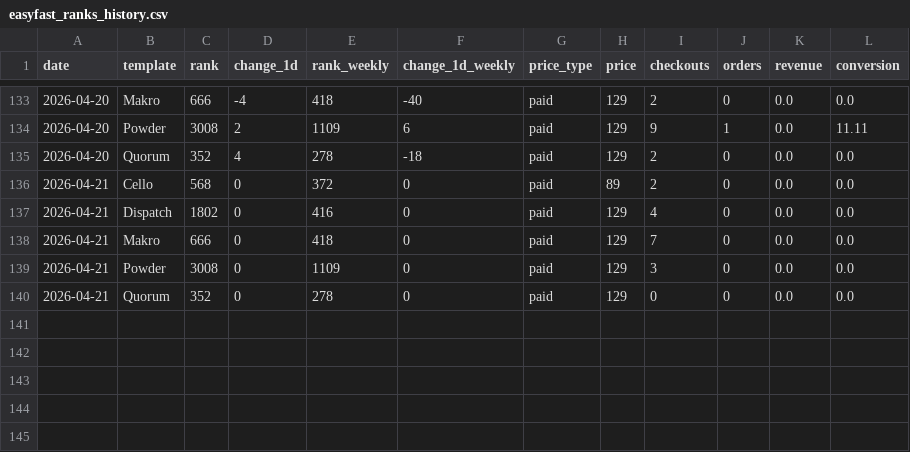
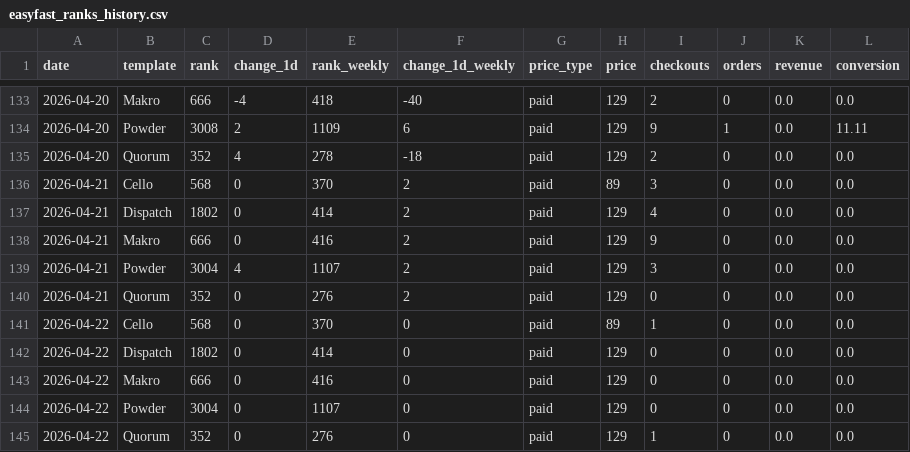
Before and after one commit to stfnco/easyfast-analytics, a CSV file: easyfast_ranks_history.csv, drawn as a sheet; only a part is shown, gaps mark what is left out.

```diff
--- a/easyfast_ranks_history.csv
+++ b/easyfast_ranks_history.csv
@@ -135,6 +135,11 @@ date,template,rank,change_1d,rank_weekly,change_1d_weekly,price_type,price,check
 2026-04-20,Quorum,352,4,278,-18,paid,129,2,0,0.0,0.0
-2026-04-21,Cello,568,0,372,0,paid,89,2,0,0.0,0.0
-2026-04-21,Dispatch,1802,0,416,0,paid,129,4,0,0.0,0.0
-2026-04-21,Makro,666,0,418,0,paid,129,7,0,0.0,0.0
-2026-04-21,Powder,3008,0,1109,0,paid,129,3,0,0.0,0.0
-2026-04-21,Quorum,352,0,278,0,paid,129,0,0,0.0,0.0
+2026-04-21,Cello,568,0,370,2,paid,89,3,0,0.0,0.0
+2026-04-21,Dispatch,1802,0,414,2,paid,129,4,0,0.0,0.0
+2026-04-21,Makro,666,0,416,2,paid,129,9,0,0.0,0.0
+2026-04-21,Powder,3004,4,1107,2,paid,129,3,0,0.0,0.0
+2026-04-21,Quorum,352,0,276,2,paid,129,0,0,0.0,0.0
+2026-04-22,Cello,568,0,370,0,paid,89,1,0,0.0,0.0
+2026-04-22,Dispatch,1802,0,414,0,paid,129,0,0,0.0,0.0
+2026-04-22,Makro,666,0,416,0,paid,129,0,0,0.0,0.0
+2026-04-22,Powder,3004,0,1107,0,paid,129,0,0,0.0,0.0
+2026-04-22,Quorum,352,0,276,0,paid,129,1,0,0.0,0.0
```
